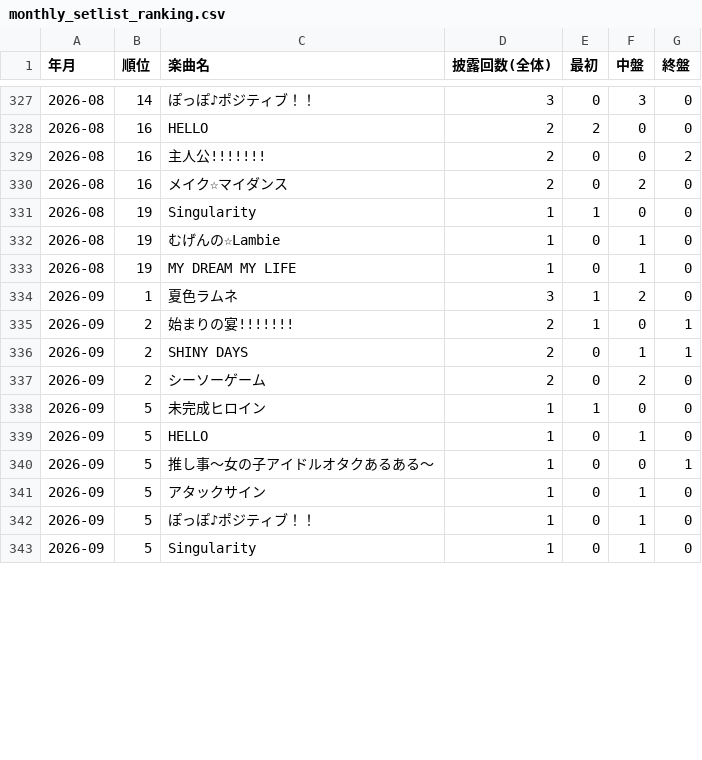
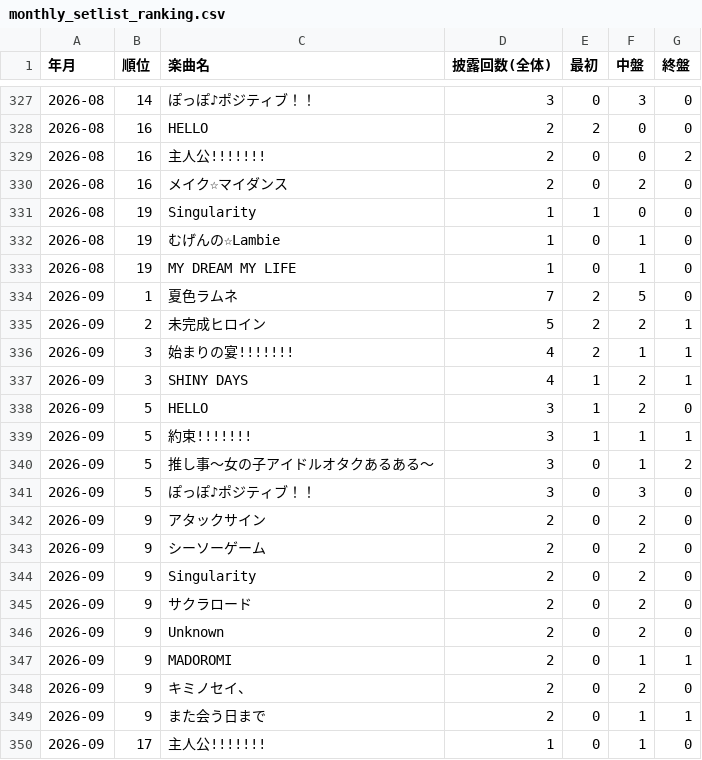
Before and after one commit to devhitoshi/lollpop_docs, a CSV file: events/monthly_setlist_ranking.csv, drawn as a sheet; only a part is shown, gaps mark what is left out; the diff covers the shown part only.

```diff
--- a/events/monthly_setlist_ranking.csv
+++ b/events/monthly_setlist_ranking.csv
@@ -333,11 +333,18 @@
 2026-08,19,MY DREAM MY LIFE,1,0,1,0
-2026-09,1,夏色ラムネ,3,1,2,0
-2026-09,2,始まりの宴!!!!!!!,2,1,0,1
-2026-09,2,SHINY DAYS,2,0,1,1
-2026-09,2,シーソーゲーム,2,0,2,0
-2026-09,5,未完成ヒロイン,1,1,0,0
-2026-09,5,HELLO,1,0,1,0
-2026-09,5,推し事～女の子アイドルオタクあるある〜,1,0,0,1
-2026-09,5,アタックサイン,1,0,1,0
-2026-09,5,ぽっぽ♪ポジティブ！！,1,0,1,0
-2026-09,5,Singularity,1,0,1,0
+2026-09,1,夏色ラムネ,7,2,5,0
+2026-09,2,未完成ヒロイン,5,2,2,1
+2026-09,3,始まりの宴!!!!!!!,4,2,1,1
+2026-09,3,SHINY DAYS,4,1,2,1
+2026-09,5,HELLO,3,1,2,0
+2026-09,5,約束!!!!!!!,3,1,1,1
+2026-09,5,推し事～女の子アイドルオタクあるある〜,3,0,1,2
+2026-09,5,ぽっぽ♪ポジティブ！！,3,0,3,0
+2026-09,9,アタックサイン,2,0,2,0
+2026-09,9,シーソーゲーム,2,0,2,0
+2026-09,9,Singularity,2,0,2,0
+2026-09,9,サクラロード,2,0,2,0
+2026-09,9,Unknown,2,0,2,0
+2026-09,9,MADOROMI,2,0,1,1
+2026-09,9,キミノセイ、,2,0,2,0
+2026-09,9,また会う日まで,2,0,1,1
+2026-09,17,主人公!!!!!!!,1,0,1,0
```
Also changed, not shown: 1 added row and 8 edited cells elsewhere in this file, events/data_event.csv, 1 other file.
